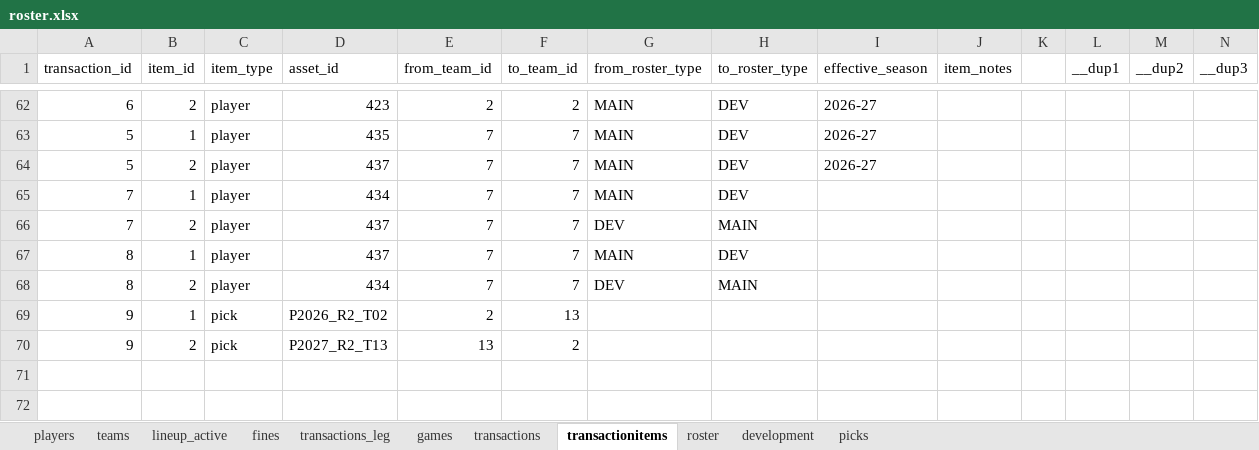
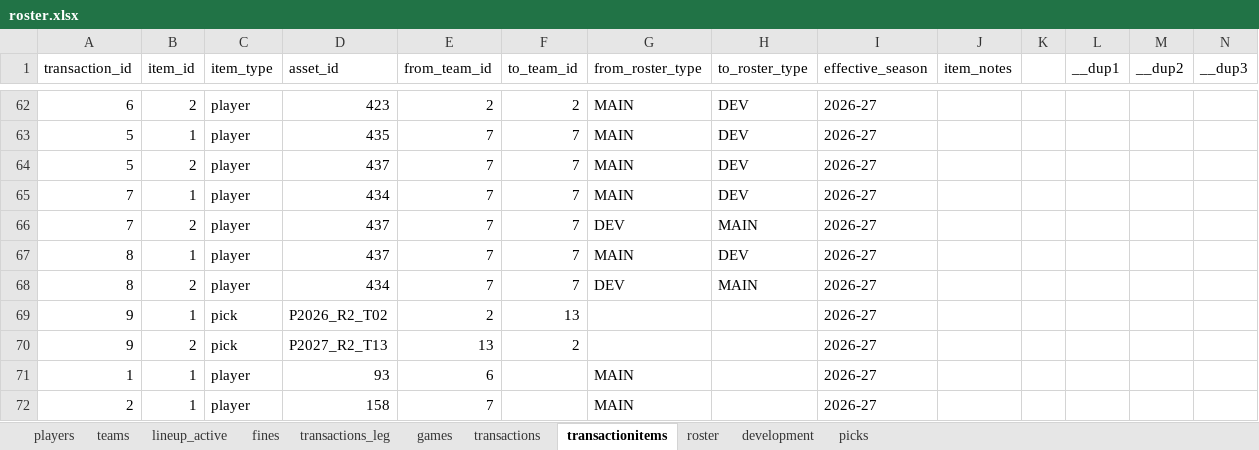
Before and after one commit to filipebrito23/Fantasy-unificado, an Excel workbook: roster.xlsx, sheet transactionitems, drawn as a sheet; only a part is shown, gaps mark what is left out; values as stored, in another font and other column widths than the file's, no borders; the diff names each change by its address in the sheet, - before the commit and + after, or states it on an @@ line.

```diff
--- a/roster.xlsx (sheet transactionitems)
+++ b/roster.xlsx (sheet transactionitems)
-I65:I70 (effective_season): (empty)
+I65:I70 (effective_season): 2026-27
+row 71: 1 | 1 | player | 93 | 6 |  | MAIN |  | 2026-27
+row 72: 2 | 1 | player | 158 | 7 |  | MAIN |  | 2026-27
```
Also changed, not shown: sheet roster, sheet transactions, Lista.xlsx, 2 other files.
